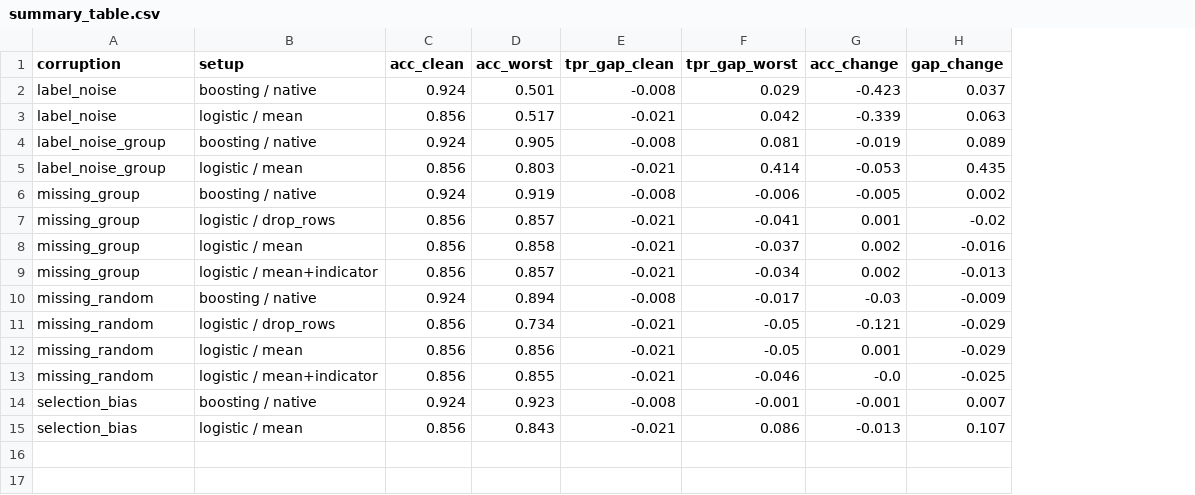
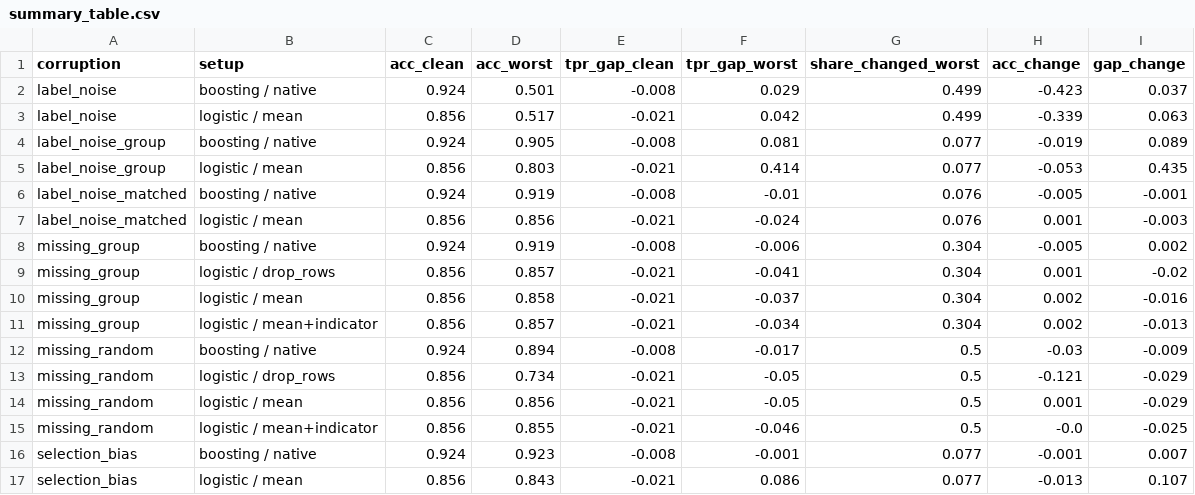
Before and after one commit to RumeysaGorgulu/data-quality-stress-test, a CSV file: results/synthetic/summary_table.csv, drawn as a sheet; the diff names each change by its address in the sheet, - before the commit and + after, or states it on an @@ line.

```diff
--- a/results/synthetic/summary_table.csv
+++ b/results/synthetic/summary_table.csv
+column G (share_changed_worst), rows 2-5: 0.499 | 0.499 | 0.077 | 0.077; rows 8-17: 0.304 | 0.304 | 0.304 | 0.304 | 0.5 | 0.5 | 0.5 | 0.5 | 0.077 | 0.077
+row 6: label_noise_matched | boosting / native | 0.924 | 0.919 | -0.008 | -0.01 | 0.076 | -0.005 | -0.001
+row 7: label_noise_matched | logistic / mean | 0.856 | 0.856 | -0.021 | -0.024 | 0.076 | 0.001 | -0.003
```
Also changed, not shown: results/adult/summary_table.csv, 11 other files.
